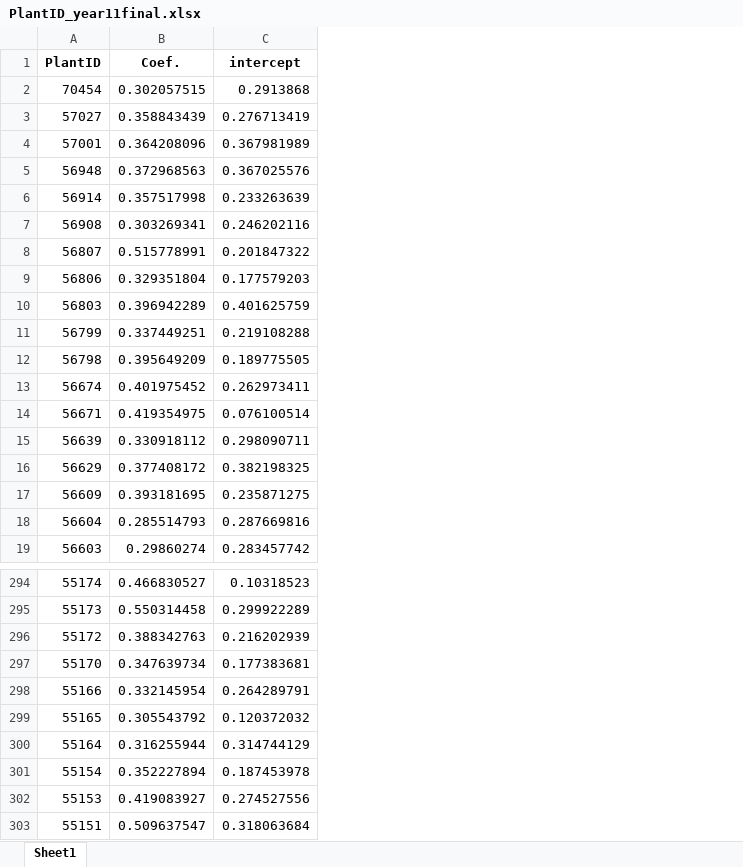
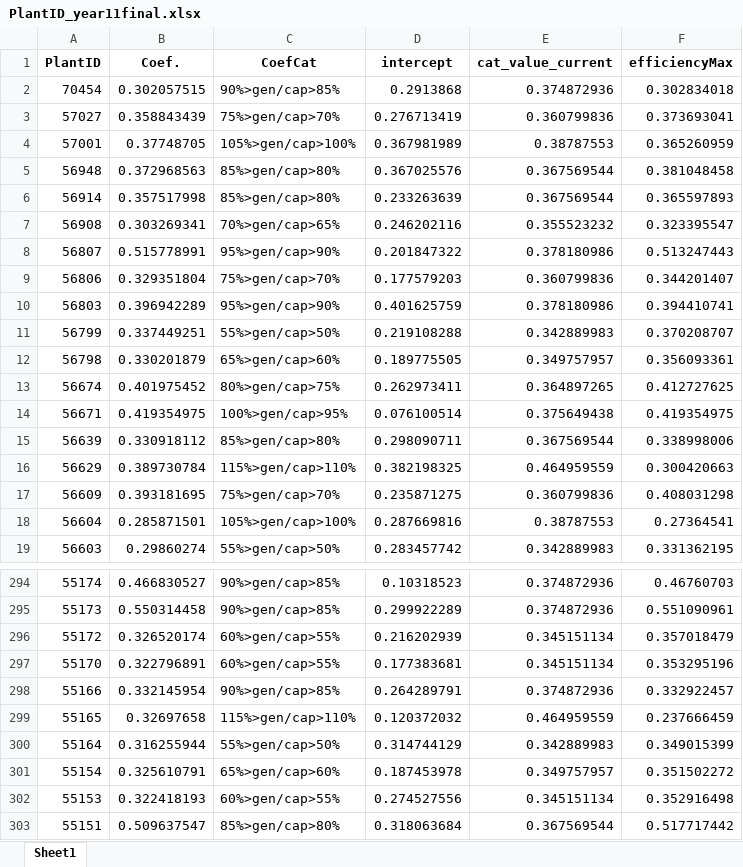
Before and after one commit to ARAzampour/AMR-project, an Excel workbook: hourly datasets/PlantID_year11final.xlsx, sheet Sheet1, drawn as a sheet; only a part is shown, gaps mark what is left out; values as stored, in another font and other column widths than the file's, no borders; the diff covers the shown part only; the diff names each change by its address in the sheet, - before the commit and + after, or states it on an @@ line.

```diff
--- a/hourly datasets/PlantID_year11final.xlsx (sheet Sheet1)
+++ b/hourly datasets/PlantID_year11final.xlsx (sheet Sheet1)
+column C (CoefCat), rows 2-19: 90%>gen/cap>85% | 75%>gen/cap>70% | 105%>gen/cap>100% | 85%>gen/cap>80% | 85%>gen/cap>80% | 70%>gen/cap>65% | 95%>gen/cap>90% | 75%>gen/cap>70% | 95%>gen/cap>90% | 55%>gen/cap>50% | 65%>gen/cap>60% | 80%>gen/cap>75% | 100%>gen/cap>95% | 85%>gen/cap>80% | 115%>gen/cap>110% | 75%>gen/cap>70% | 105%>gen/cap>100% | 55%>gen/cap>50%; rows 294-303: 90%>gen/cap>85% | 90%>gen/cap>85% | 60%>gen/cap>55% | 60%>gen/cap>55% | 90%>gen/cap>85% | 115%>gen/cap>110% | 55%>gen/cap>50% | 65%>gen/cap>60% | 60%>gen/cap>55% | 85%>gen/cap>80%
+column E (cat_value_current), rows 2-19: 0.374872936 | 0.360799836 | 0.38787553 | 0.367569544 | 0.367569544 | 0.355523232 | 0.378180986 | 0.360799836 | 0.378180986 | 0.342889983 | 0.349757957 | 0.364897265 | 0.375649438 | 0.367569544 | 0.464959559 | 0.360799836 | 0.38787553 | 0.342889983; rows 294-303: 0.374872936 | 0.374872936 | 0.345151134 | 0.345151134 | 0.374872936 | 0.464959559 | 0.342889983 | 0.349757957 | 0.345151134 | 0.367569544
+column F (efficiencyMax), rows 2-19: 0.302834018 | 0.373693041 | 0.365260959 | 0.381048458 | 0.365597893 | 0.323395547 | 0.513247443 | 0.344201407 | 0.394410741 | 0.370208707 | 0.356093361 | 0.412727625 | 0.419354975 | 0.338998006 | 0.300420663 | 0.408031298 | 0.27364541 | 0.331362195; rows 294-303: 0.46760703 | 0.551090961 | 0.357018479 | 0.353295196 | 0.332922457 | 0.237666459 | 0.349015399 | 0.351502272 | 0.352916498 | 0.517717442
-B4 (Coef.): 0.364208096
+B4 (Coef.): 0.37748705
-B12 (Coef.): 0.395649209
+B12 (Coef.): 0.330201879
-B16 (Coef.): 0.377408172
+B16 (Coef.): 0.389730784
-B18 (Coef.): 0.285514793
+B18 (Coef.): 0.285871501
-B296 (Coef.): 0.388342763
+B296 (Coef.): 0.326520174
-B297 (Coef.): 0.347639734
+B297 (Coef.): 0.322796891
-B299 (Coef.): 0.305543792
+B299 (Coef.): 0.32697658
-B301 (Coef.): 0.352227894
+B301 (Coef.): 0.325610791
-B302 (Coef.): 0.419083927
+B302 (Coef.): 0.322418193
```
Also changed, not shown: 264 edited cells elsewhere in this sheet, hourly datasets/PlantID_year10final.xlsx, hourly datasets/PlantID_year12final.xlsx, 51 other files.
